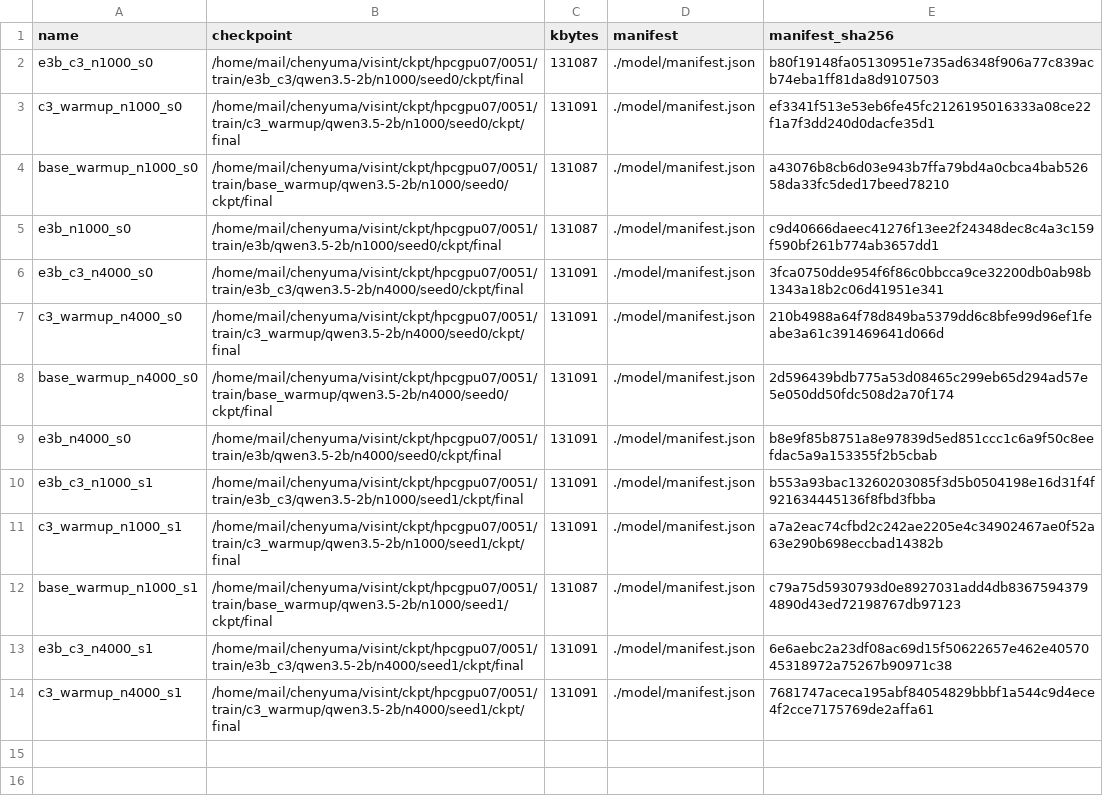
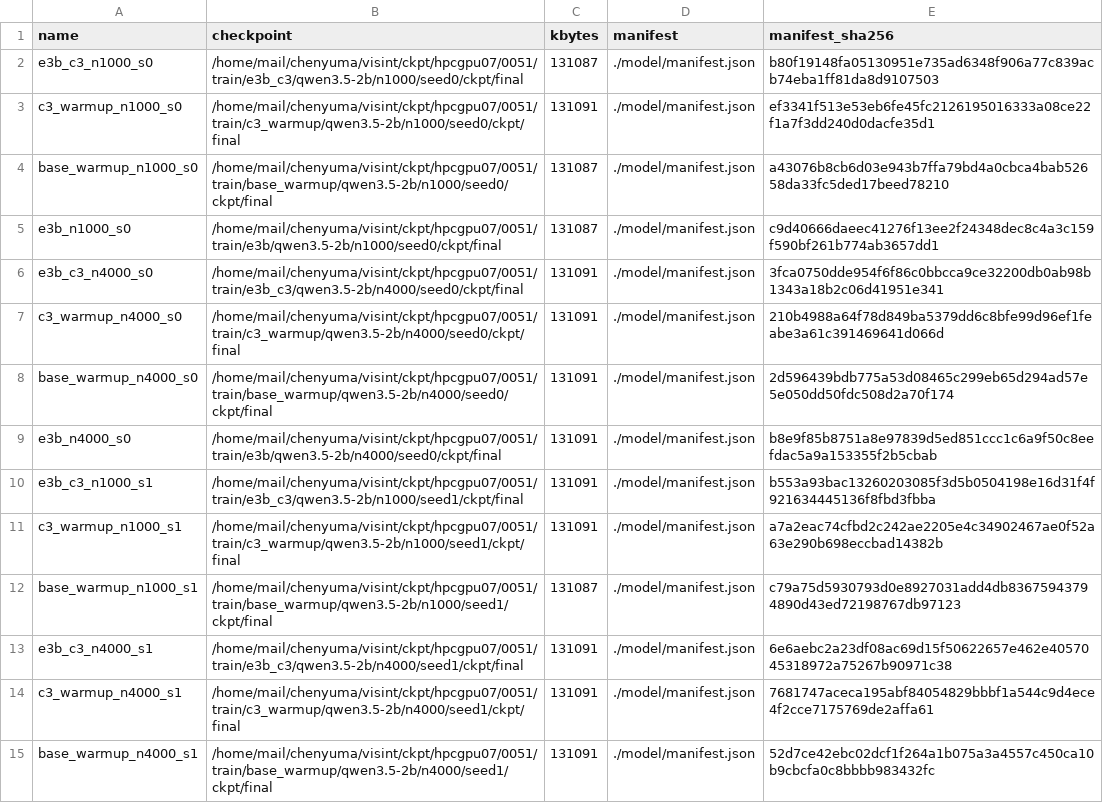
Before and after one commit to junli-gong/vision-internalization, a TSV file: experiments/E5/0051_e5_main_hpcgpu07/ckpt_ledger.tsv, drawn as a sheet; the diff names each change by its address in the sheet, - before the commit and + after, or states it on an @@ line.

```diff
--- a/experiments/E5/0051_e5_main_hpcgpu07/ckpt_ledger.tsv
+++ b/experiments/E5/0051_e5_main_hpcgpu07/ckpt_ledger.tsv
+row 15: base_warmup_n4000_s1 | /home/mail/chenyuma/visint/ckpt/hpcgpu07/0051/train/base_warmup/qwen3.5-2b/n4000/seed1/ckpt/final | 131091 | ./model/manifest.json | 52d7ce42ebc02dcf1f264a1b075a3a4557c450ca10b9cbcfa0c8bbbb983432fc
```
Also changed, not shown: 12 other files.
